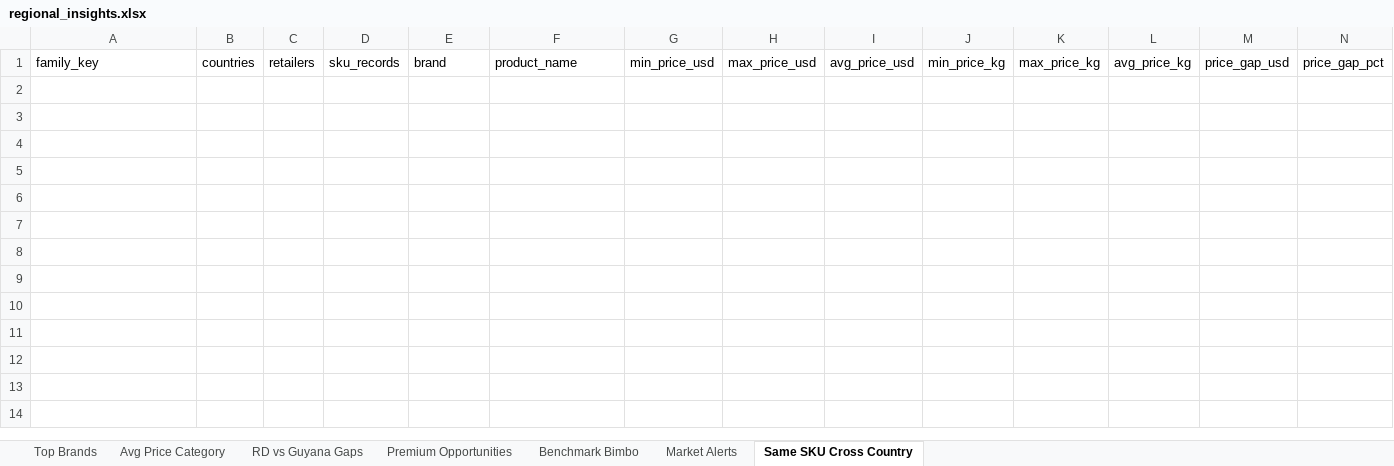
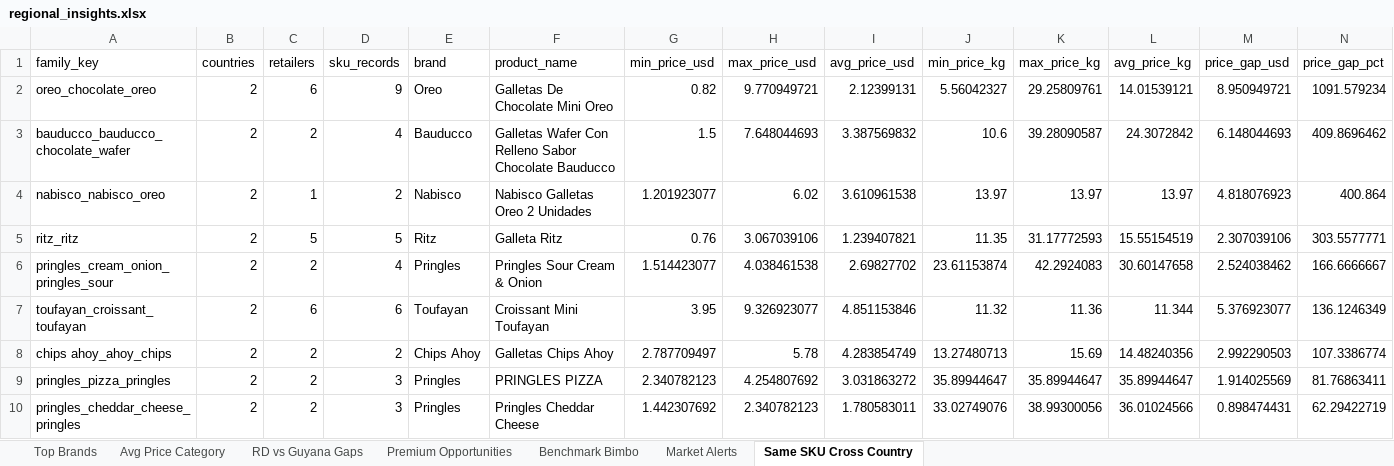
Before and after one commit to Colmau1971/caribbean_retail_ai, an Excel workbook: streamlit_data/regional_insights.xlsx, sheet Same SKU Cross Country, drawn as a sheet; values as stored, in another font and other column widths than the file's, no borders; the diff names each change by its address in the sheet, - before the commit and + after, or states it on an @@ line.

```diff
--- a/streamlit_data/regional_insights.xlsx (sheet Same SKU Cross Country)
+++ b/streamlit_data/regional_insights.xlsx (sheet Same SKU Cross Country)
+row 2: oreo_chocolate_oreo | 2 | 6 | 9 | Oreo | Galletas De Chocolate Mini Oreo | 0.82 | 9.770949721 | 2.12399131 | 5.56042327 | 29.25809761 | 14.01539121 | 8.950949721 | 1091.579234
+row 3: bauducco_bauducco_chocolate_wafer | 2 | 2 | 4 | Bauducco | Galletas Wafer Con Relleno Sabor Chocolate Bauducco | 1.5 | 7.648044693 | 3.387569832 | 10.6 | 39.28090587 | 24.3072842 | 6.148044693 | 409.8696462
+row 4: nabisco_nabisco_oreo | 2 | 1 | 2 | Nabisco | Nabisco Galletas Oreo 2 Unidades | 1.201923077 | 6.02 | 3.610961538 | 13.97 | 13.97 | 13.97 | 4.818076923 | 400.864
+row 5: ritz_ritz | 2 | 5 | 5 | Ritz | Galleta Ritz | 0.76 | 3.067039106 | 1.239407821 | 11.35 | 31.17772593 | 15.55154519 | 2.307039106 | 303.5577771
+row 6: pringles_cream_onion_pringles_sour | 2 | 2 | 4 | Pringles | Pringles Sour Cream & Onion | 1.514423077 | 4.038461538 | 2.69827702 | 23.61153874 | 42.2924083 | 30.60147658 | 2.524038462 | 166.6666667
+row 7: toufayan_croissant_toufayan | 2 | 6 | 6 | Toufayan | Croissant Mini Toufayan | 3.95 | 9.326923077 | 4.851153846 | 11.32 | 11.36 | 11.344 | 5.376923077 | 136.1246349
+row 8: chips ahoy_ahoy_chips | 2 | 2 | 2 | Chips Ahoy | Galletas Chips Ahoy | 2.787709497 | 5.78 | 4.283854749 | 13.27480713 | 15.69 | 14.48240356 | 2.992290503 | 107.3386774
+row 9: pringles_pizza_pringles | 2 | 2 | 3 | Pringles | PRINGLES PIZZA | 2.340782123 | 4.254807692 | 3.031863272 | 35.89944647 | 35.89944647 | 35.89944647 | 1.914025569 | 81.76863411
+row 10: pringles_cheddar_cheese_pringles | 2 | 2 | 3 | Pringles | Pringles Cheddar Cheese | 1.442307692 | 2.340782123 | 1.780583011 | 33.02749076 | 38.99300056 | 36.01024566 | 0.898474431 | 62.29422719
```
Also changed, not shown: sheet Premium Opportunities, sheet Top Brands, sheet Avg Price Category, sheet Benchmark Bimbo, sheet RD vs Guyana Gaps, sheet Market Alerts, streamlit_data/caribbean_master_latest.xlsx, streamlit_data/price_alerts.xlsx, 3 other files.
